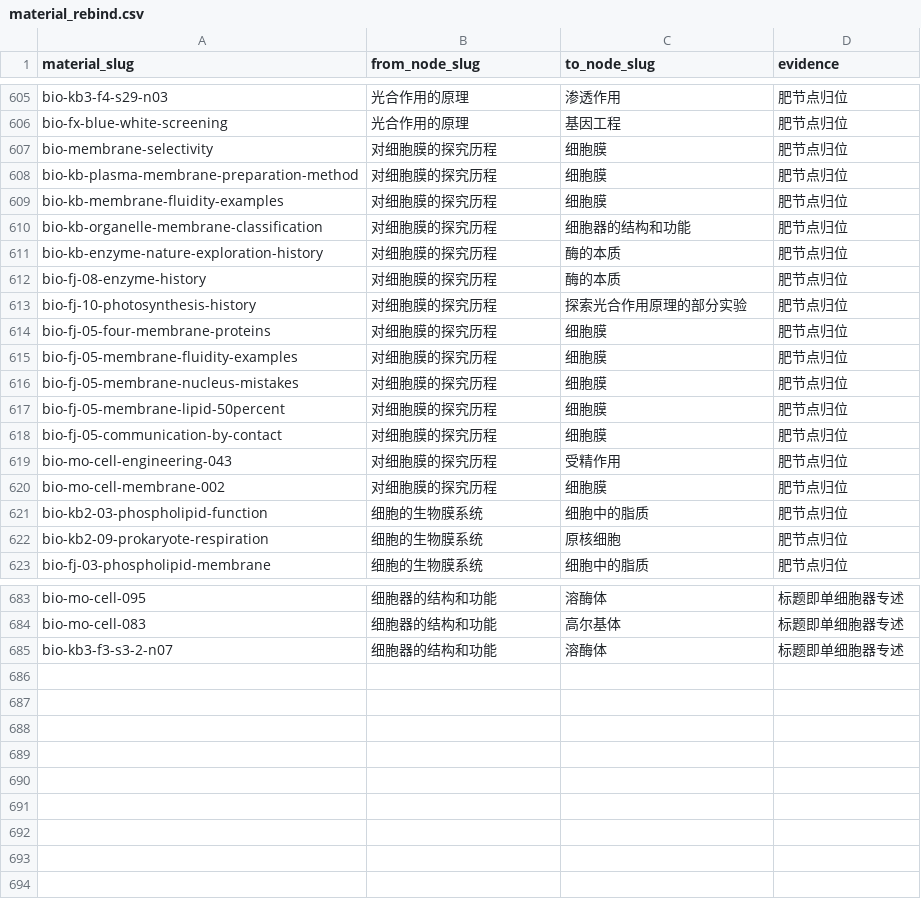
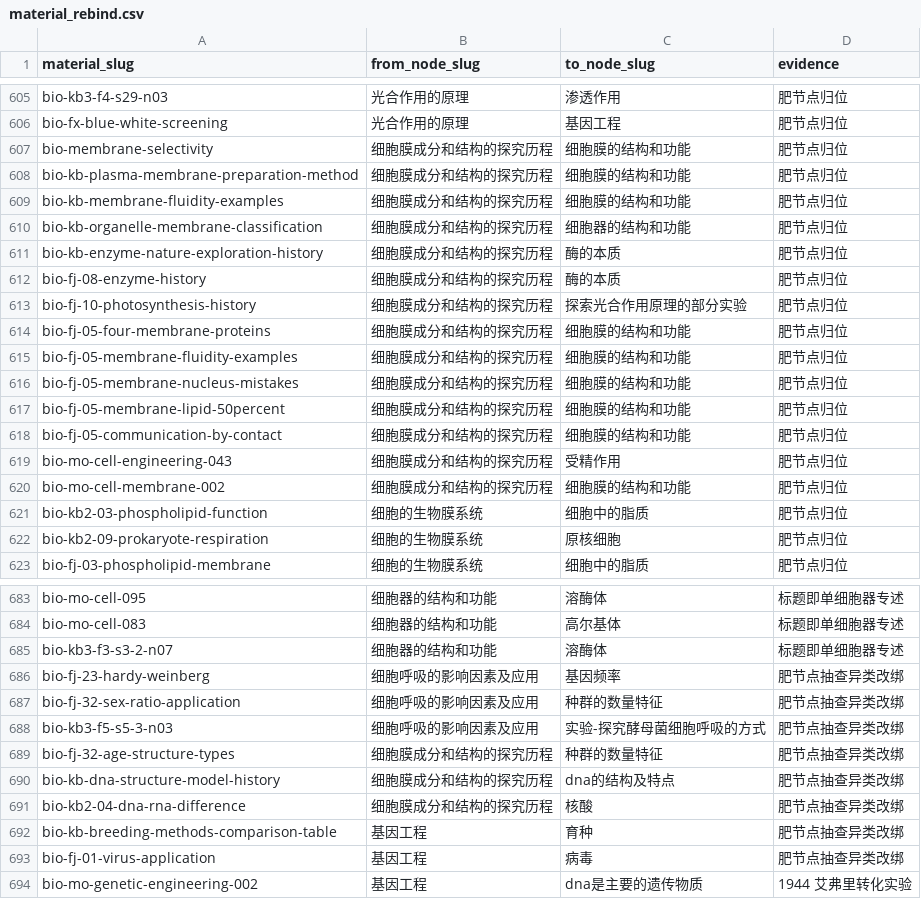
Before and after one commit to tianshantingyun-lab/smart-mistake-book, a CSV file: tools/kb_build/tables/material_rebind.csv, drawn as a sheet; only a part is shown, gaps mark what is left out; the diff covers the shown part only.

Commit message:
fix(kb): 肥节点抽查 9 条异类改绑（呼吸影响因素/膜探究历程/基因工程）+ 修 20 行旧目标指向已合并 slug

```diff
--- a/tools/kb_build/tables/material_rebind.csv
+++ b/tools/kb_build/tables/material_rebind.csv
@@ -606,16 +606,16 @@ bio-kb3-f4-s29-n03,光合作用的原理,渗透作用,肥节点归位
 bio-fx-blue-white-screening,光合作用的原理,基因工程,肥节点归位
-bio-membrane-selectivity,对细胞膜的探究历程,细胞膜,肥节点归位
-bio-kb-plasma-membrane-preparation-method,对细胞膜的探究历程,细胞膜,肥节点归位
-bio-kb-membrane-fluidity-examples,对细胞膜的探究历程,细胞膜,肥节点归位
-bio-kb-organelle-membrane-classification,对细胞膜的探究历程,细胞器的结构和功能,肥节点归位
-bio-kb-enzyme-nature-exploration-history,对细胞膜的探究历程,酶的本质,肥节点归位
-bio-fj-08-enzyme-history,对细胞膜的探究历程,酶的本质,肥节点归位
-bio-fj-10-photosynthesis-history,对细胞膜的探究历程,探索光合作用原理的部分实验,肥节点归位
-bio-fj-05-four-membrane-proteins,对细胞膜的探究历程,细胞膜,肥节点归位
-bio-fj-05-membrane-fluidity-examples,对细胞膜的探究历程,细胞膜,肥节点归位
-bio-fj-05-membrane-nucleus-mistakes,对细胞膜的探究历程,细胞膜,肥节点归位
-bio-fj-05-membrane-lipid-50percent,对细胞膜的探究历程,细胞膜,肥节点归位
-bio-fj-05-communication-by-contact,对细胞膜的探究历程,细胞膜,肥节点归位
-bio-mo-cell-engineering-043,对细胞膜的探究历程,受精作用,肥节点归位
-bio-mo-cell-membrane-002,对细胞膜的探究历程,细胞膜,肥节点归位
+bio-membrane-selectivity,细胞膜成分和结构的探究历程,细胞膜的结构和功能,肥节点归位
+bio-kb-plasma-membrane-preparation-method,细胞膜成分和结构的探究历程,细胞膜的结构和功能,肥节点归位
+bio-kb-membrane-fluidity-examples,细胞膜成分和结构的探究历程,细胞膜的结构和功能,肥节点归位
+bio-kb-organelle-membrane-classification,细胞膜成分和结构的探究历程,细胞器的结构和功能,肥节点归位
+bio-kb-enzyme-nature-exploration-history,细胞膜成分和结构的探究历程,酶的本质,肥节点归位
+bio-fj-08-enzyme-history,细胞膜成分和结构的探究历程,酶的本质,肥节点归位
+bio-fj-10-photosynthesis-history,细胞膜成分和结构的探究历程,探索光合作用原理的部分实验,肥节点归位
+bio-fj-05-four-membrane-proteins,细胞膜成分和结构的探究历程,细胞膜的结构和功能,肥节点归位
+bio-fj-05-membrane-fluidity-examples,细胞膜成分和结构的探究历程,细胞膜的结构和功能,肥节点归位
+bio-fj-05-membrane-nucleus-mistakes,细胞膜成分和结构的探究历程,细胞膜的结构和功能,肥节点归位
+bio-fj-05-membrane-lipid-50percent,细胞膜成分和结构的探究历程,细胞膜的结构和功能,肥节点归位
+bio-fj-05-communication-by-contact,细胞膜成分和结构的探究历程,细胞膜的结构和功能,肥节点归位
+bio-mo-cell-engineering-043,细胞膜成分和结构的探究历程,受精作用,肥节点归位
+bio-mo-cell-membrane-002,细胞膜成分和结构的探究历程,细胞膜的结构和功能,肥节点归位
 bio-kb2-03-phospholipid-function,细胞的生物膜系统,细胞中的脂质,肥节点归位
@@ -685 +685,10 @@ bio-mo-cell-083,细胞器的结构和功能,高尔基体,标题即单细胞器
 bio-kb3-f3-s3-2-n07,细胞器的结构和功能,溶酶体,标题即单细胞器专述
+bio-fj-23-hardy-weinberg,细胞呼吸的影响因素及应用,基因频率,肥节点抽查异类改绑
+bio-fj-32-sex-ratio-application,细胞呼吸的影响因素及应用,种群的数量特征,肥节点抽查异类改绑
+bio-kb3-f5-s5-3-n03,细胞呼吸的影响因素及应用,实验-探究酵母菌细胞呼吸的方式,肥节点抽查异类改绑
+bio-fj-32-age-structure-types,细胞膜成分和结构的探究历程,种群的数量特征,肥节点抽查异类改绑
+bio-kb-dna-structure-model-history,细胞膜成分和结构的探究历程,dna的结构及特点,肥节点抽查异类改绑
+bio-kb2-04-dna-rna-difference,细胞膜成分和结构的探究历程,核酸,肥节点抽查异类改绑
+bio-kb-breeding-methods-comparison-table,基因工程,育种,肥节点抽查异类改绑
+bio-fj-01-virus-application,基因工程,病毒,肥节点抽查异类改绑
+bio-mo-genetic-engineering-002,基因工程,dna是主要的遗传物质,1944 艾弗里转化实验
```
Also changed, not shown: 11 edited cells elsewhere in this file, 2 other files.
